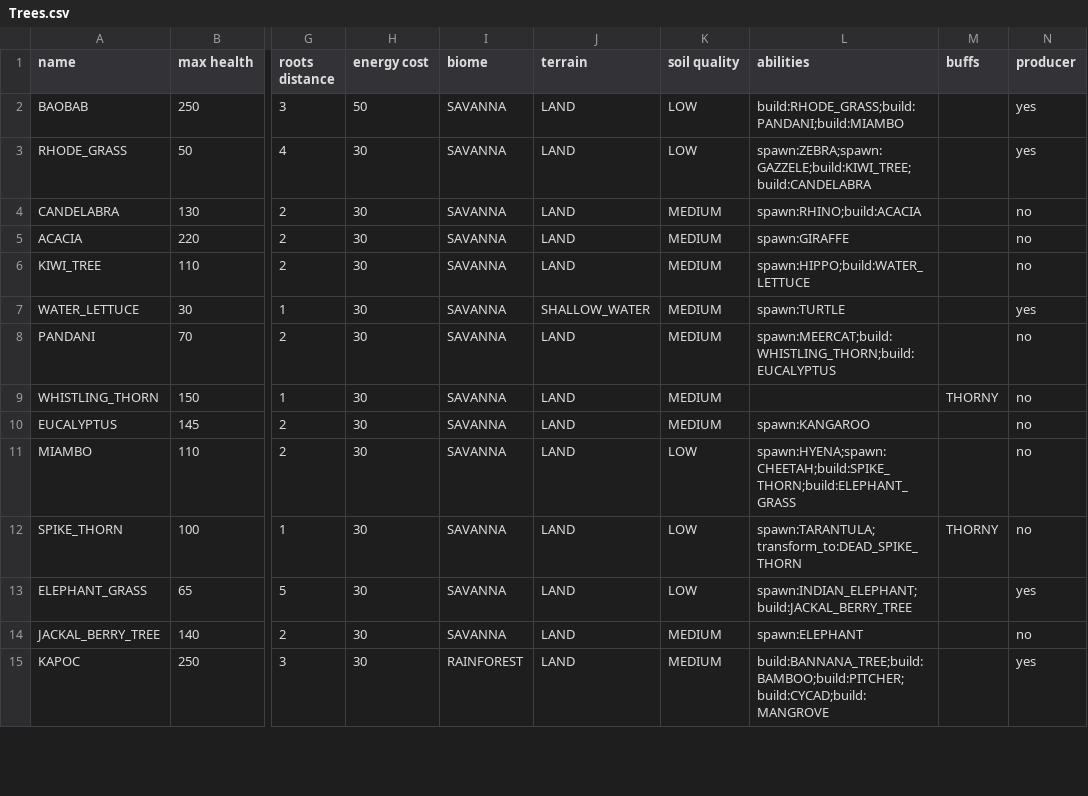
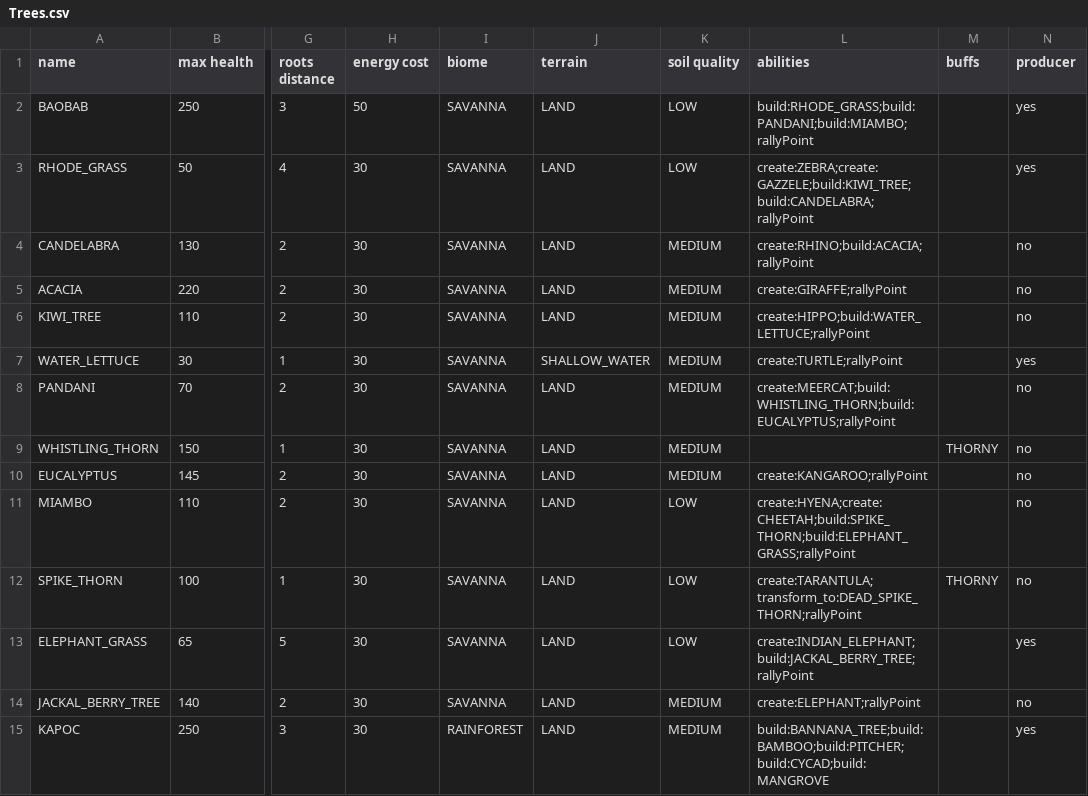
Before and after one commit to TomasKalva/SanguineGenesis, a CSV file: wpfTest/GameLogic/Data/Entities/Trees.csv, drawn as a sheet; only a part is shown, gaps mark what is left out; the diff covers the shown part only; the diff names each change by its address in the sheet, - before the commit and + after, or states it on an @@ line.

```diff
--- a/wpfTest/GameLogic/Data/Entities/Trees.csv
+++ b/wpfTest/GameLogic/Data/Entities/Trees.csv
-L2 (abilities): build:RHODE_GRASS;build:PANDANI;build:MIAMBO
+L2 (abilities): build:RHODE_GRASS;build:PANDANI;build:MIAMBO;rallyPoint
-L3 (abilities): spawn:ZEBRA;spawn:GAZZELE;build:KIWI_TREE;build:CANDELABRA
+L3 (abilities): create:ZEBRA;create:GAZZELE;build:KIWI_TREE;build:CANDELABRA;rallyPoint
-L4 (abilities): spawn:RHINO;build:ACACIA
+L4 (abilities): create:RHINO;build:ACACIA;rallyPoint
-L5 (abilities): spawn:GIRAFFE
+L5 (abilities): create:GIRAFFE;rallyPoint
-L6 (abilities): spawn:HIPPO;build:WATER_LETTUCE
+L6 (abilities): create:HIPPO;build:WATER_LETTUCE;rallyPoint
-L7 (abilities): spawn:TURTLE
+L7 (abilities): create:TURTLE;rallyPoint
-L8 (abilities): spawn:MEERCAT;build:WHISTLING_THORN;build:EUCALYPTUS
+L8 (abilities): create:MEERCAT;build:WHISTLING_THORN;build:EUCALYPTUS;rallyPoint
-L10 (abilities): spawn:KANGAROO
+L10 (abilities): create:KANGAROO;rallyPoint
-L11 (abilities): spawn:HYENA;spawn:CHEETAH;build:SPIKE_THORN;build:ELEPHANT_GRASS
+L11 (abilities): create:HYENA;create:CHEETAH;build:SPIKE_THORN;build:ELEPHANT_GRASS;rallyPoint
-L12 (abilities): spawn:TARANTULA;transform_to:DEAD_SPIKE_THORN
+L12 (abilities): create:TARANTULA;transform_to:DEAD_SPIKE_THORN;rallyPoint
-L13 (abilities): spawn:INDIAN_ELEPHANT;build:JACKAL_BERRY_TREE
+L13 (abilities): create:INDIAN_ELEPHANT;build:JACKAL_BERRY_TREE;rallyPoint
-L14 (abilities): spawn:ELEPHANT
+L14 (abilities): create:ELEPHANT;rallyPoint
```
Also changed, not shown: 13 edited cells elsewhere in this file, wpfTest/GameLogic/Data/Entities/Animals.csv, 15 other files.
